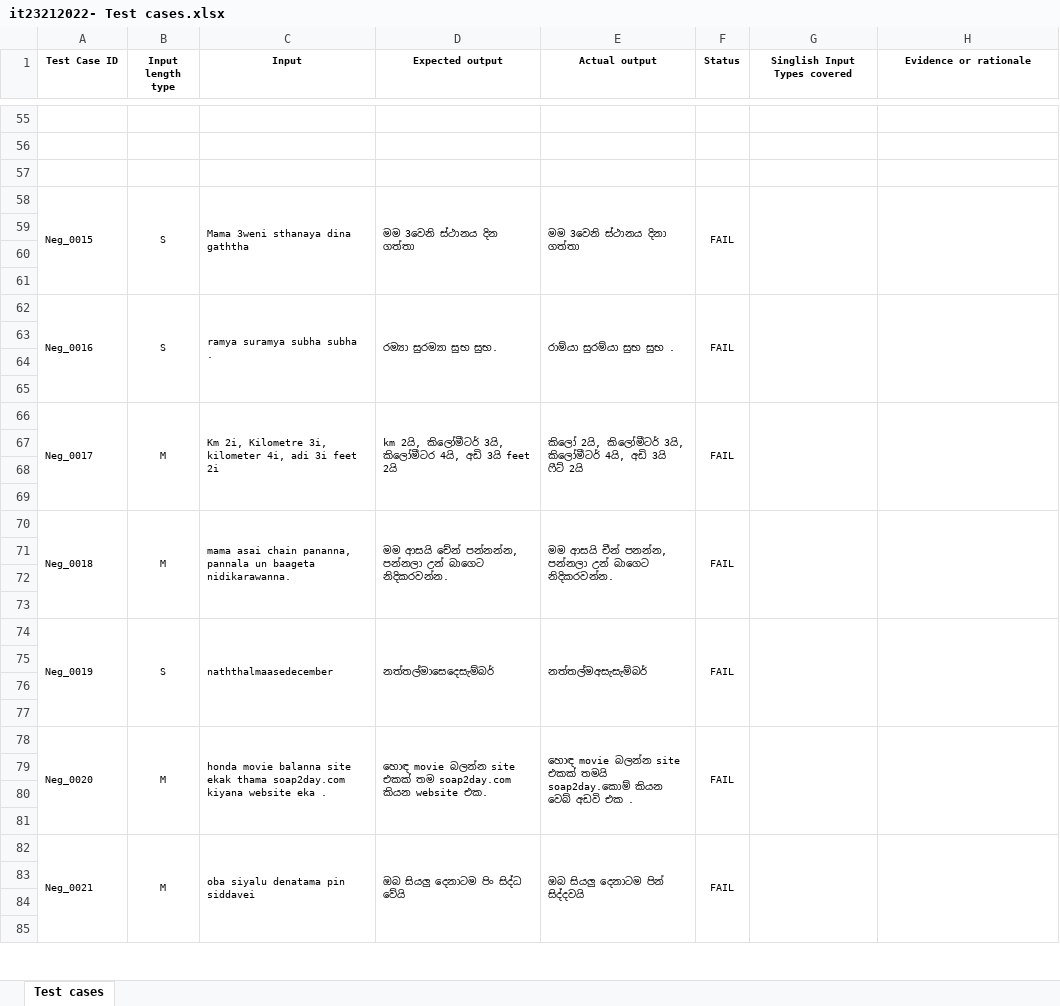
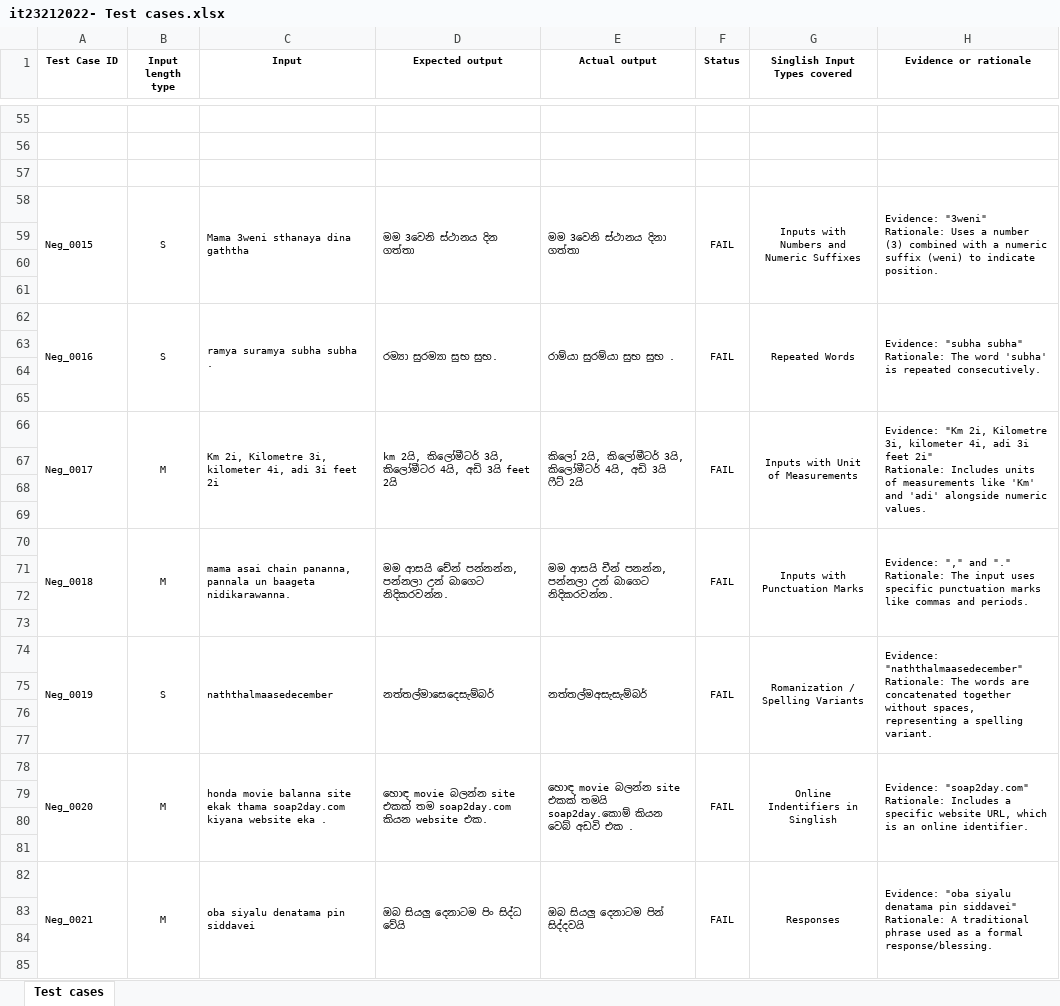
Before and after one commit to RickyJasonVanderheyden/IT23212022_ITPM_Assignment1, an Excel workbook: it23212022- Test cases.xlsx, sheet Test cases, drawn as a sheet; only a part is shown, gaps mark what is left out; values as stored, in another font and other column widths than the file's, no borders; ↵ is a line break in a cell; the diff covers the shown part only; the diff names each change by its address in the sheet, - before the commit and + after, or states it on an @@ line.

```diff
--- a/it23212022- Test cases.xlsx (sheet Test cases)
+++ b/it23212022- Test cases.xlsx (sheet Test cases)
-G58 (Singlish Input Types covered): (empty)
+G58 (Singlish Input Types covered): Inputs with Numbers and Numeric Suffixes
-H58 (Evidence or rationale): (empty)
+H58 (Evidence or rationale): Evidence: "3weni" ↵ Rationale: Uses a number (3) combined with a numeric suffix (weni) to indicate position.
-G62 (Singlish Input Types covered): (empty)
+G62 (Singlish Input Types covered): Repeated Words
-H62 (Evidence or rationale): (empty)
+H62 (Evidence or rationale): Evidence: "subha subha" ↵ Rationale: The word 'subha' is repeated consecutively.
-G66 (Singlish Input Types covered): (empty)
+G66 (Singlish Input Types covered): Inputs with Unit of Measurements
-H66 (Evidence or rationale): (empty)
+H66 (Evidence or rationale): Evidence: "Km 2i, Kilometre 3i, kilometer 4i, adi 3i feet 2i" ↵ Rationale: Includes units of measurements like 'Km' and 'adi' alongside numeric values.
-G70 (Singlish Input Types covered): (empty)
+G70 (Singlish Input Types covered): Inputs with Punctuation Marks
-H70 (Evidence or rationale): (empty)
+H70 (Evidence or rationale): Evidence: "," and "." ↵ Rationale: The input uses specific punctuation marks like commas and periods.
-G74 (Singlish Input Types covered): (empty)
+G74 (Singlish Input Types covered): Romanization / Spelling Variants
-H74 (Evidence or rationale): (empty)
+H74 (Evidence or rationale): Evidence: "naththalmaasedecember" ↵ Rationale: The words are concatenated together without spaces, representing a spelling variant.
-G78 (Singlish Input Types covered): (empty)
+G78 (Singlish Input Types covered): Online Indentifiers in Singlish
-H78 (Evidence or rationale): (empty)
+H78 (Evidence or rationale): Evidence: "soap2day.com" ↵ Rationale: Includes a specific website URL, which is an online identifier.
-G82 (Singlish Input Types covered): (empty)
+G82 (Singlish Input Types covered): Responses
-H82 (Evidence or rationale): (empty)
+H82 (Evidence or rationale): Evidence: "oba siyalu denatama pin siddavei" ↵ Rationale: A traditional phrase used as a formal response/blessing.
```
Also changed, not shown: 86 edited cells elsewhere in this sheet, 1 other file.
